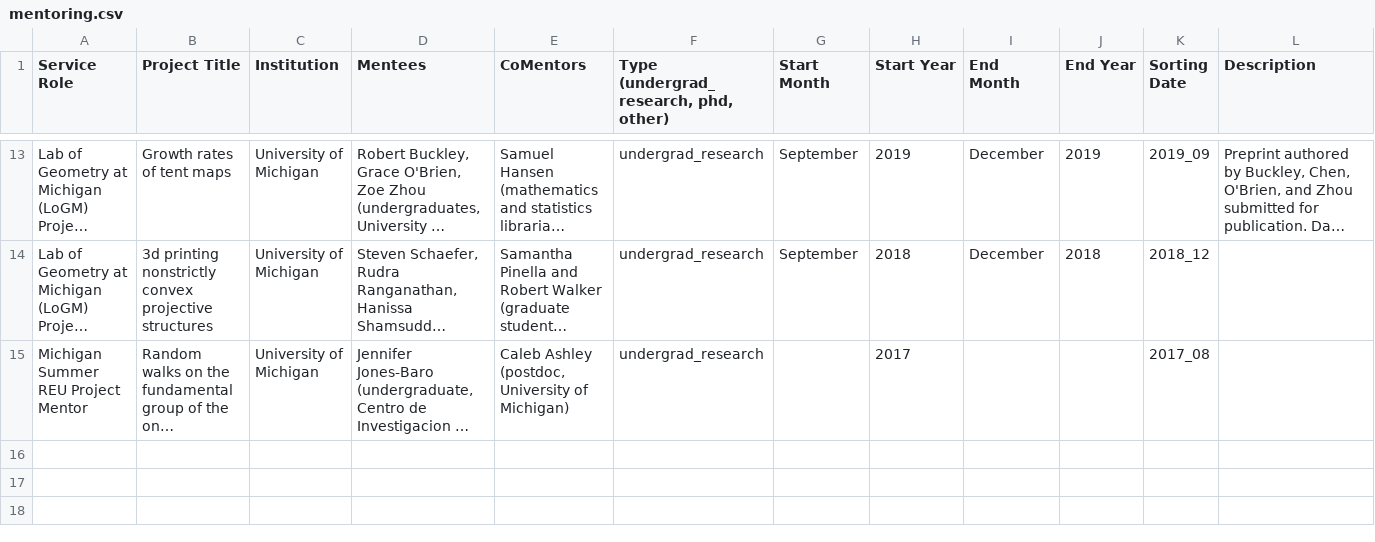
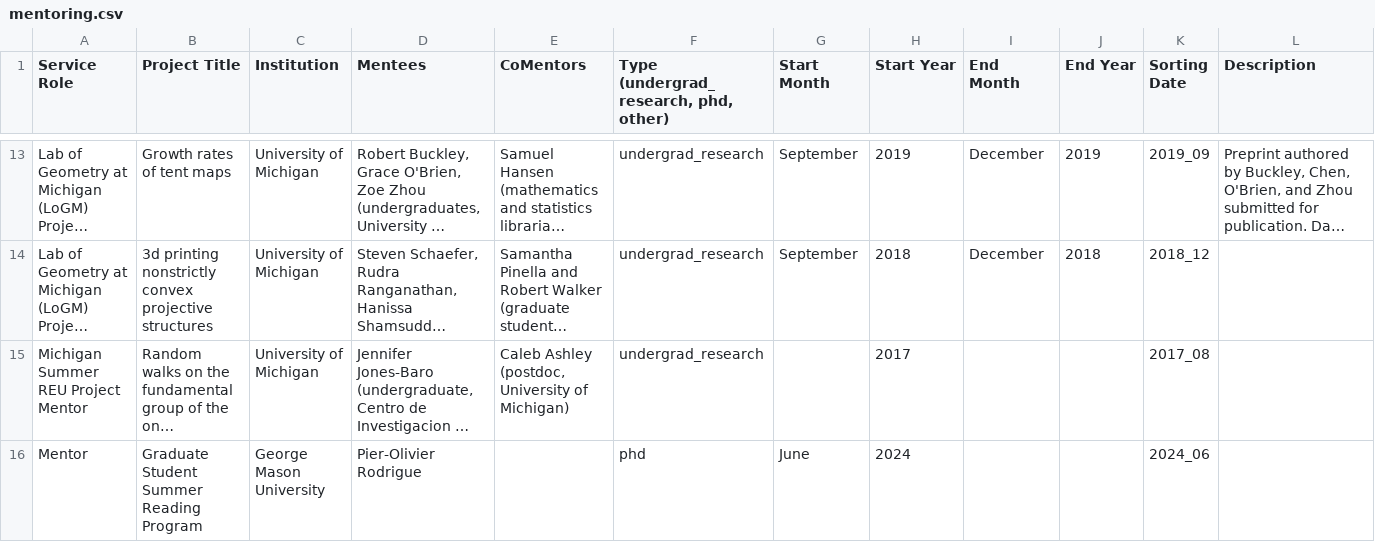
Before and after one commit to hdbray/cv_builder, a CSV file: csv_files/mentoring.csv, drawn as a sheet; only a part is shown, gaps mark what is left out; long unchanged cells end in …; rows hold the shown columns only; the diff names each change by its address in the sheet, - before the commit and + after, or states it on an @@ line.

```diff
--- a/csv_files/mentoring.csv
+++ b/csv_files/mentoring.csv
+row 16: Mentor | Graduate Student Summer Reading Program | George Mason University | Pier-Olivier Rodrigue |  | phd | June | 2024 |  |  | 2024_06
```
Also changed, not shown: csv_files/mentees.csv, csv_files/publications.csv, 3 other files.
